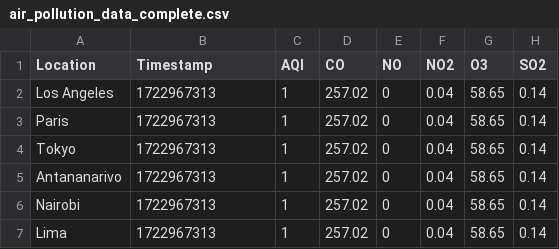
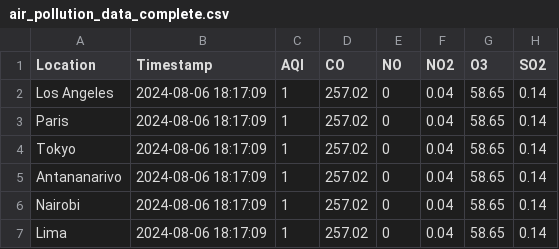
Before and after one commit to Rjonathan03t/WEATHER-DAG, a CSV file: air_pollution_data_complete.csv, drawn as a sheet; only a part is shown; the diff names each change by its address in the sheet, - before the commit and + after, or states it on an @@ line.

```diff
--- a/air_pollution_data_complete.csv
+++ b/air_pollution_data_complete.csv
-B2:B7 (Timestamp): 1722967313
+B2:B7 (Timestamp): 2024-08-06 18:17:09
```
Also changed, not shown: 1 other file.
